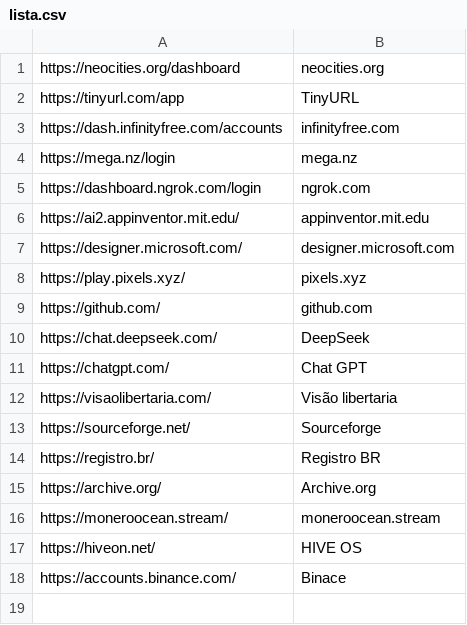
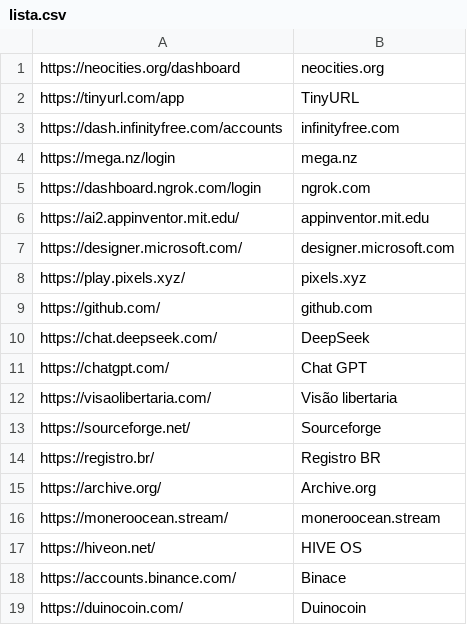
Before and after one commit to IvanildoMendes/ivanildomendes.github.io, a CSV file: app/lista.csv, drawn as a sheet; the diff names each change by its address in the sheet, - before the commit and + after, or states it on an @@ line.

Commit message:
Update lista.csv
1

```diff
--- a/app/lista.csv
+++ b/app/lista.csv
+row 19: https://duinocoin.com/ | Duinocoin
```
